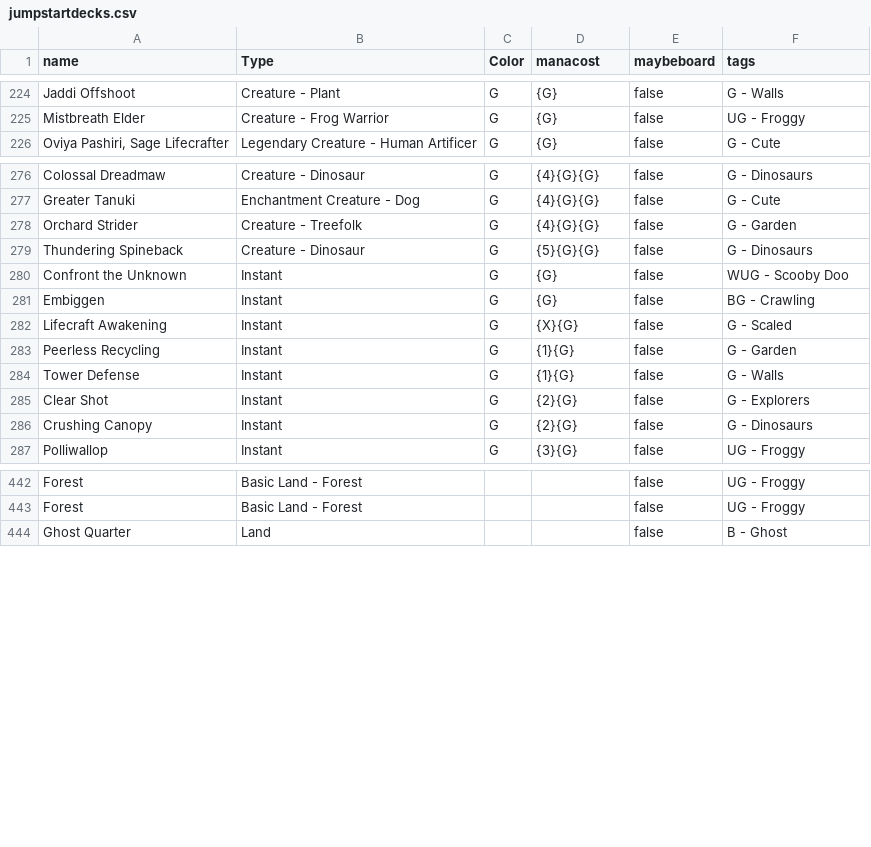
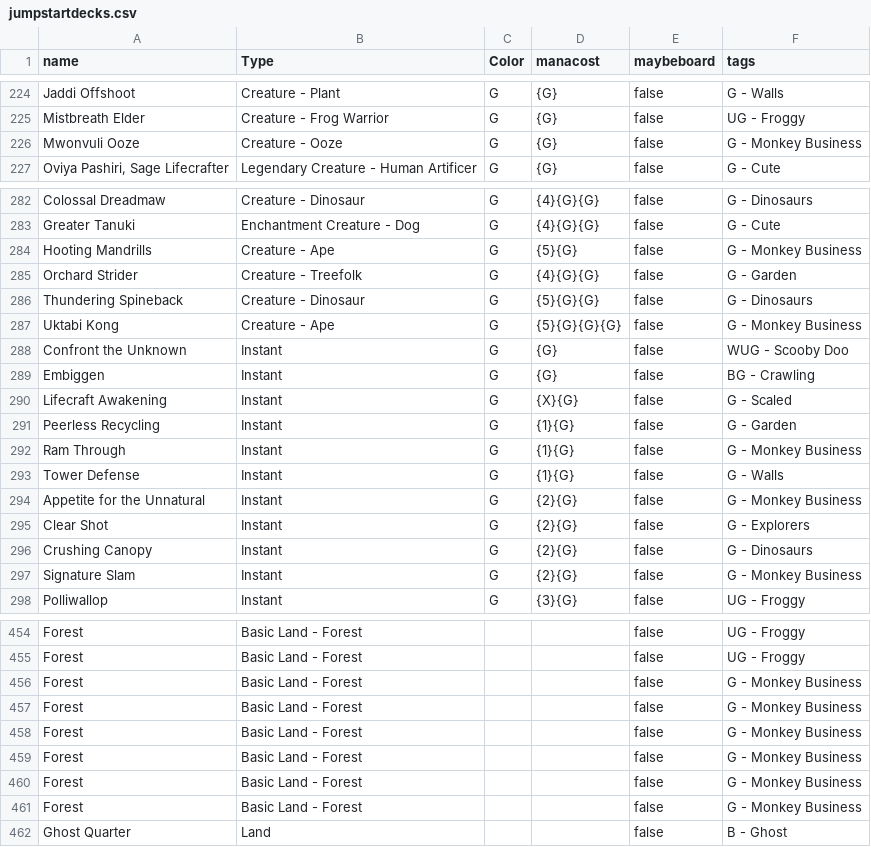
Before and after one commit to LukeyGee/RossCube, a CSV file: cubes/jumpstartdecks.csv, drawn as a sheet; only a part is shown, gaps mark what is left out; the diff covers the shown part only.

```diff
--- a/cubes/jumpstartdecks.csv
+++ b/cubes/jumpstartdecks.csv
@@ -225,2 +225,3 @@
 "Mistbreath Elder","Creature - Frog Warrior","G","{G}","false","UG - Froggy"
+"Mwonvuli Ooze","Creature - Ooze","G","{G}","false","G - Monkey Business"
 "Oviya Pashiri, Sage Lifecrafter","Legendary Creature - Human Artificer","G","{G}","false","G - Cute"
@@ -277,4 +283,6 @@
 "Greater Tanuki","Enchantment Creature - Dog","G","{4}{G}{G}","false","G - Cute"
+"Hooting Mandrills","Creature - Ape","G","{5}{G}","false","G - Monkey Business"
 "Orchard Strider","Creature - Treefolk","G","{4}{G}{G}","false","G - Garden"
 "Thundering Spineback","Creature - Dinosaur","G","{5}{G}{G}","false","G - Dinosaurs"
+"Uktabi Kong","Creature - Ape","G","{5}{G}{G}{G}","false","G - Monkey Business"
 "Confront the Unknown","Instant","G","{G}","false","WUG - Scooby Doo"
@@ -283,5 +291,8 @@
 "Peerless Recycling","Instant","G","{1}{G}","false","G - Garden"
+"Ram Through","Instant","G","{1}{G}","false","G - Monkey Business"
 "Tower Defense","Instant","G","{1}{G}","false","G - Walls"
+"Appetite for the Unnatural","Instant","G","{2}{G}","false","G - Monkey Business"
 "Clear Shot","Instant","G","{2}{G}","false","G - Explorers"
 "Crushing Canopy","Instant","G","{2}{G}","false","G - Dinosaurs"
+"Signature Slam","Instant","G","{2}{G}","false","G - Monkey Business"
 "Polliwallop","Instant","G","{3}{G}","false","UG - Froggy"
@@ -443,2 +455,8 @@
 "Forest","Basic Land - Forest","","","false","UG - Froggy"
+"Forest","Basic Land - Forest","","","false","G - Monkey Business"
+"Forest","Basic Land - Forest","","","false","G - Monkey Business"
+"Forest","Basic Land - Forest","","","false","G - Monkey Business"
+"Forest","Basic Land - Forest","","","false","G - Monkey Business"
+"Forest","Basic Land - Forest","","","false","G - Monkey Business"
+"Forest","Basic Land - Forest","","","false","G - Monkey Business"
 "Ghost Quarter","Land","","","false","B - Ghost"
```
Also changed, not shown: 8 added rows elsewhere in this file, cubes/kvatchstart.csv, 1 other file.
